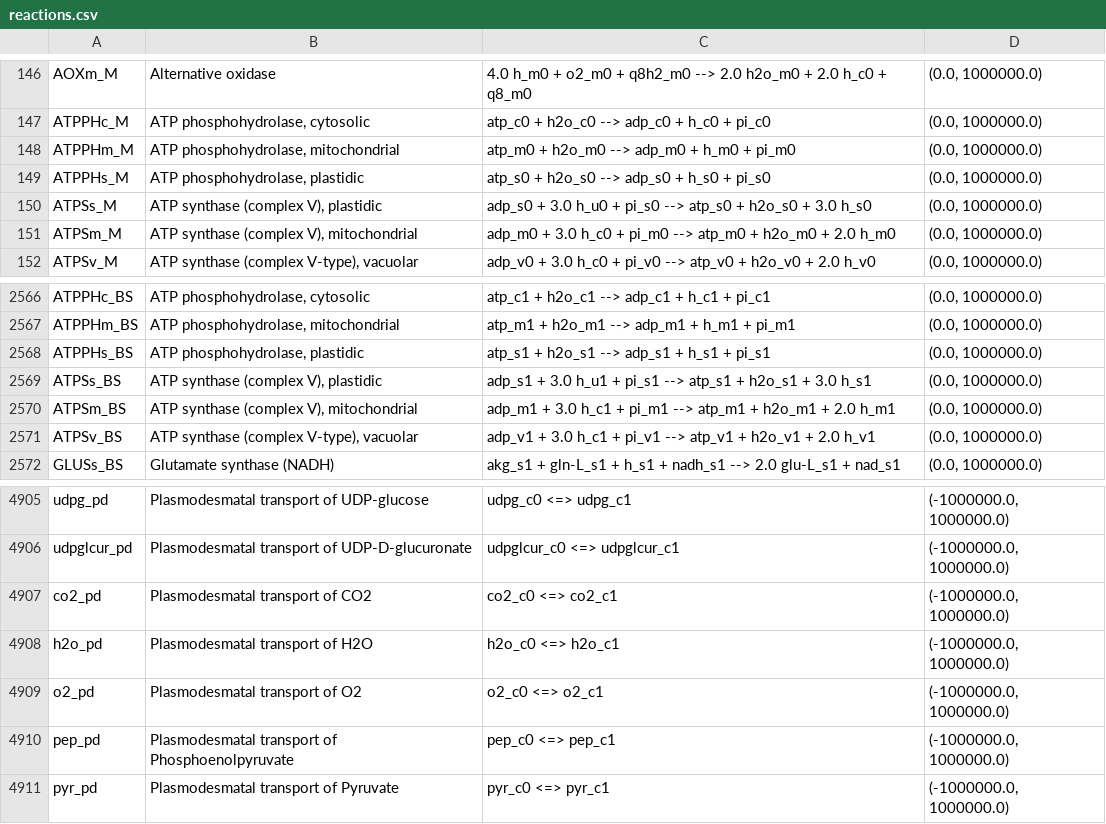
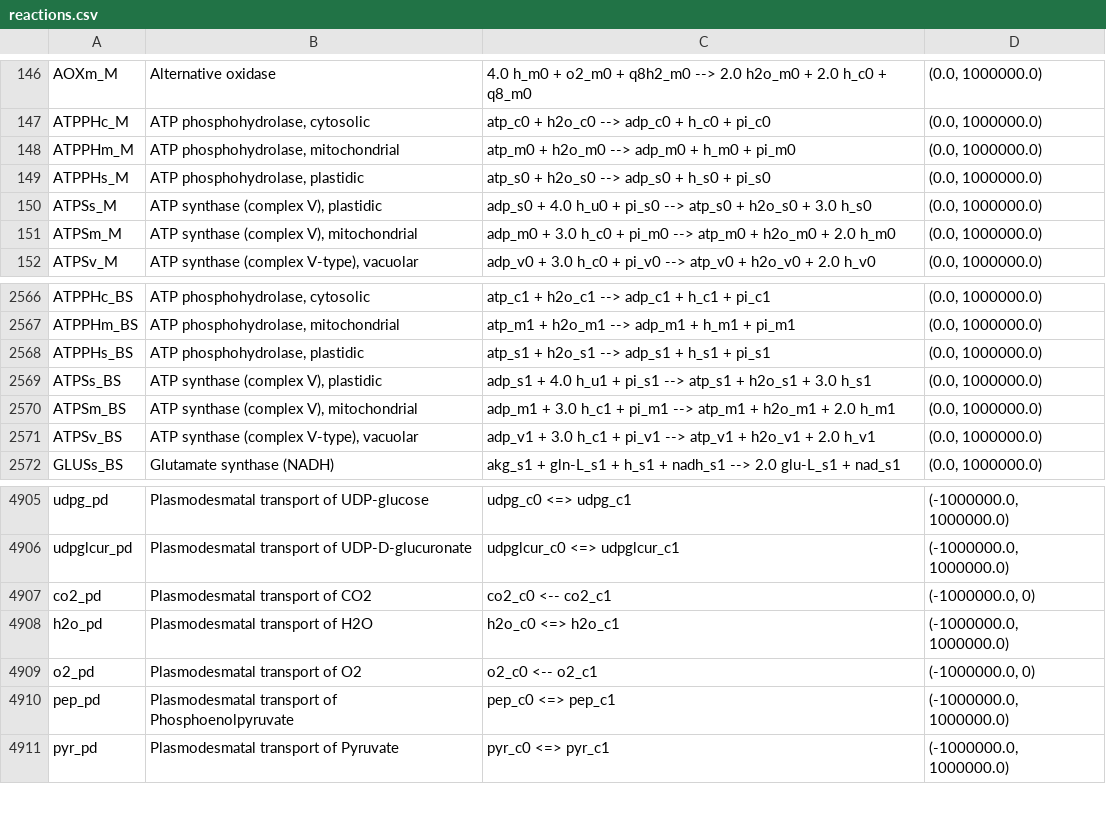
Before and after one commit to rtsantos3/RiceMM, a CSV file: misc/reactions.csv, drawn as a sheet; only a part is shown, gaps mark what is left out.

```diff
--- a/misc/reactions.csv
+++ b/misc/reactions.csv
@@ -149,3 +149,3 @@ ATPPHm_M,"ATP phosphohydrolase, mitochondrial",atp_m0 + h2o_m0 --> adp_m0 + h_m0
 ATPPHs_M,"ATP phosphohydrolase, plastidic",atp_s0 + h2o_s0 --> adp_s0 + h_s0 + pi_s0,"(0.0, 1000000.0)"
-ATPSs_M,"ATP synthase (complex V), plastidic",adp_s0 + 3.0 h_u0 + pi_s0 --> atp_s0 + h2o_s0 + 3.0 h_s0,"(0.0, 1000000.0)"
+ATPSs_M,"ATP synthase (complex V), plastidic",adp_s0 + 4.0 h_u0 + pi_s0 --> atp_s0 + h2o_s0 + 3.0 h_s0,"(0.0, 1000000.0)"
 ATPSm_M,"ATP synthase (complex V), mitochondrial",adp_m0 + 3.0 h_c0 + pi_m0 --> atp_m0 + h2o_m0 + 2.0 h_m0,"(0.0, 1000000.0)"
@@ -2568,3 +2568,3 @@ ATPPHm_BS,"ATP phosphohydrolase, mitochondrial",atp_m1 + h2o_m1 --> adp_m1 + h_m
 ATPPHs_BS,"ATP phosphohydrolase, plastidic",atp_s1 + h2o_s1 --> adp_s1 + h_s1 + pi_s1,"(0.0, 1000000.0)"
-ATPSs_BS,"ATP synthase (complex V), plastidic",adp_s1 + 3.0 h_u1 + pi_s1 --> atp_s1 + h2o_s1 + 3.0 h_s1,"(0.0, 1000000.0)"
+ATPSs_BS,"ATP synthase (complex V), plastidic",adp_s1 + 4.0 h_u1 + pi_s1 --> atp_s1 + h2o_s1 + 3.0 h_s1,"(0.0, 1000000.0)"
 ATPSm_BS,"ATP synthase (complex V), mitochondrial",adp_m1 + 3.0 h_c1 + pi_m1 --> atp_m1 + h2o_m1 + 2.0 h_m1,"(0.0, 1000000.0)"
@@ -4906,5 +4906,5 @@ udpg_pd,Plasmodesmatal transport of UDP-glucose,udpg_c0 <=> udpg_c1,"(-1000000.0
 udpglcur_pd,Plasmodesmatal transport of UDP-D-glucuronate,udpglcur_c0 <=> udpglcur_c1,"(-1000000.0, 1000000.0)"
-co2_pd,Plasmodesmatal transport of CO2,co2_c0 <=> co2_c1,"(-1000000.0, 1000000.0)"
+co2_pd,Plasmodesmatal transport of CO2,co2_c0 <-- co2_c1,"(-1000000.0, 0)"
 h2o_pd,Plasmodesmatal transport of H2O,h2o_c0 <=> h2o_c1,"(-1000000.0, 1000000.0)"
-o2_pd,Plasmodesmatal transport of O2,o2_c0 <=> o2_c1,"(-1000000.0, 1000000.0)"
+o2_pd,Plasmodesmatal transport of O2,o2_c0 <-- o2_c1,"(-1000000.0, 0)"
 pep_pd,Plasmodesmatal transport of Phosphoenolpyruvate,pep_c0 <=> pep_c1,"(-1000000.0, 1000000.0)"
```
Also changed, not shown: misc/constraints.csv, 19 other files.
